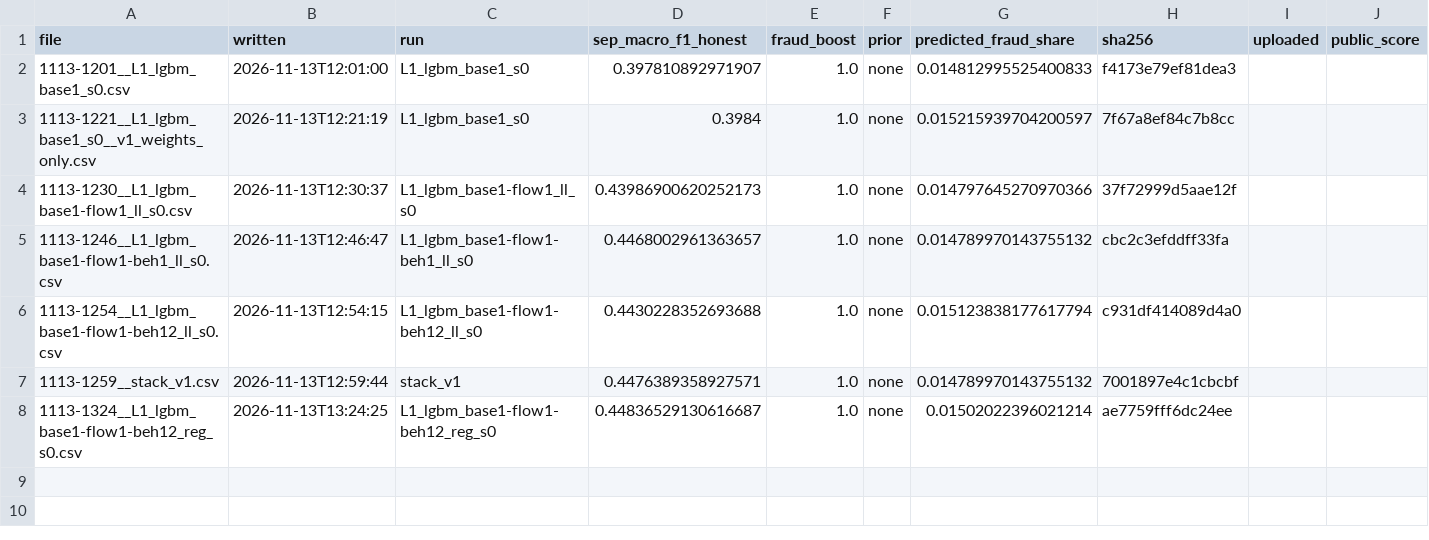
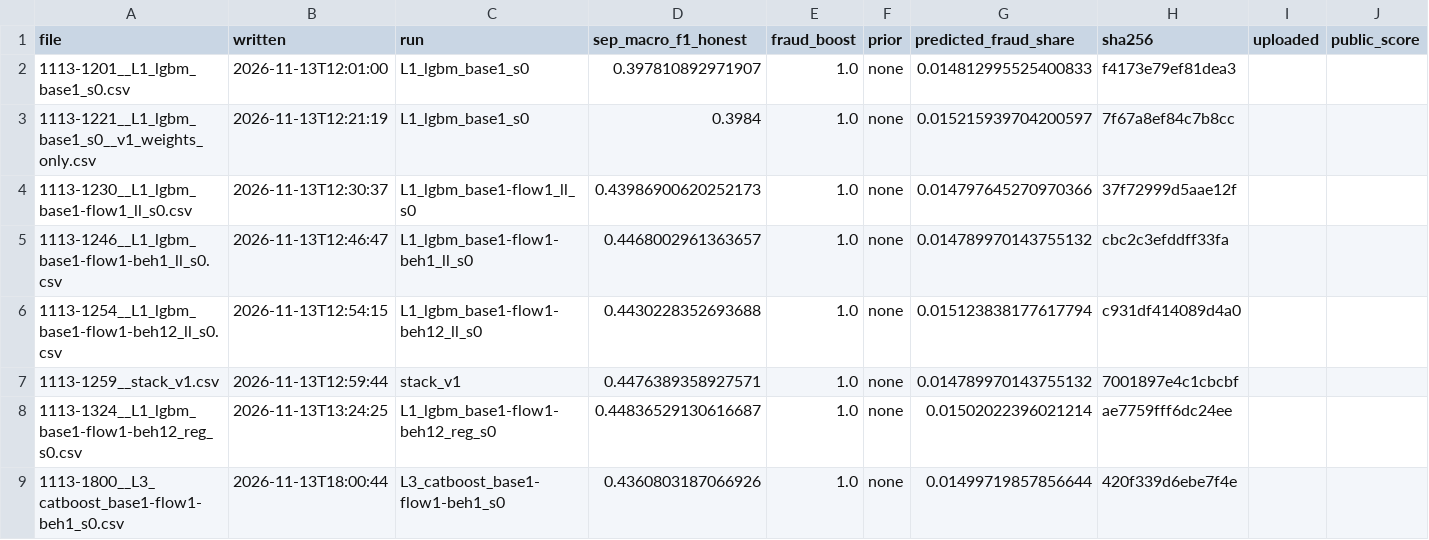
Before and after one commit to Gauravtiwari31/mlgw-2026, a CSV file: submissions/INDEX.csv, drawn as a sheet; the diff names each change by its address in the sheet, - before the commit and + after, or states it on an @@ line.

Commit message:
postprocess index line for the L3 CatBoost submission (Sep 0.4361 post)

```diff
--- a/submissions/INDEX.csv
+++ b/submissions/INDEX.csv
+row 9: 1113-1800__L3_catboost_base1-flow1-beh1_s0.csv | 2026-11-13T18:00:44 | L3_catboost_base1-flow1-beh1_s0 | 0.4360803187066926 | 1.0 | none | 0.01499719857856644 | 420f339d6ebe7f4e
```
